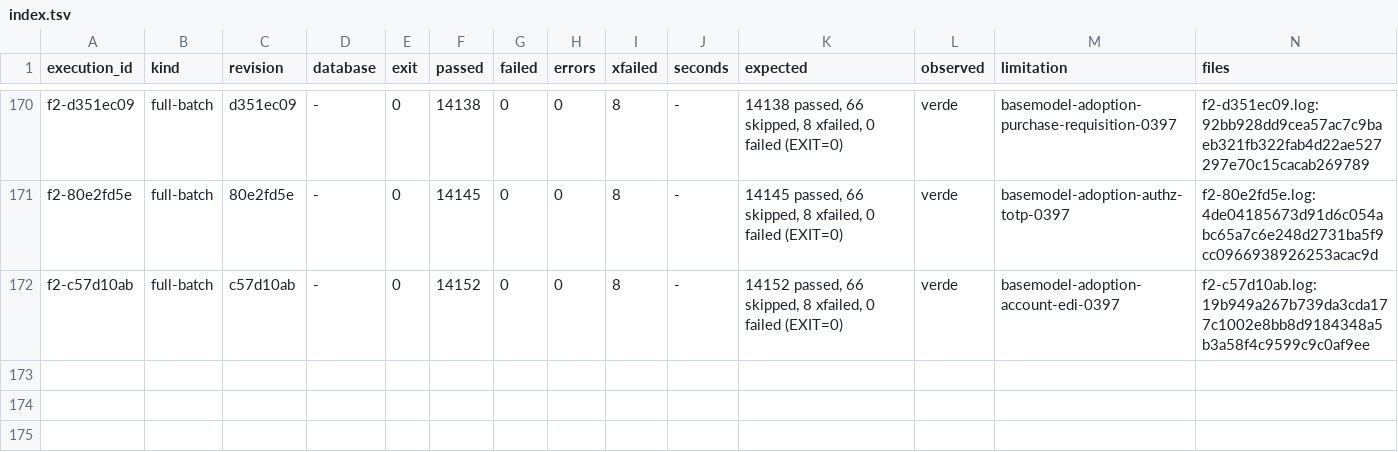
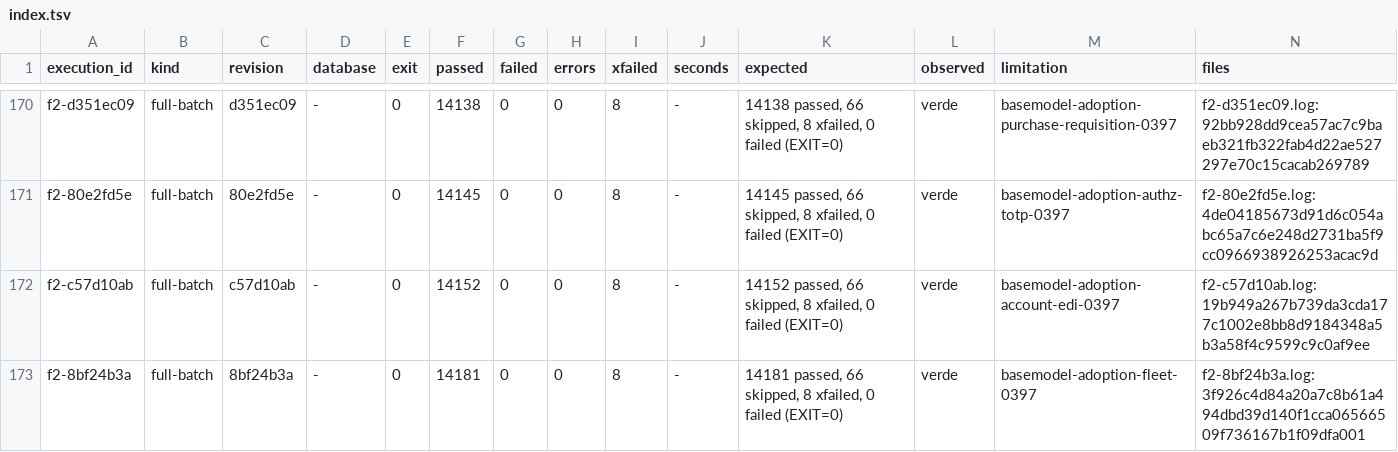
Before and after one commit to jcg-admin/kaupamex-api, a TSV file: scripts/workbench/orm-continuation-plan-20261103T095630/outputs/gates/index.tsv, drawn as a sheet; only a part is shown, gaps mark what is left out; the diff names each change by its address in the sheet, - before the commit and + after, or states it on an @@ line.

Commit message:
Plan the fleet adoption with its F2
The unit enters the plan with the eleven fleet models and the two
security files of the source as obligations, and the F2 of 8bf24b3a
is recorded as its gate: 14181 passed, 0 failed.

```diff
--- a/scripts/workbench/orm-continuation-plan-20261103T095630/outputs/gates/index.tsv
+++ b/scripts/workbench/orm-continuation-plan-20261103T095630/outputs/gates/index.tsv
+row 173: f2-8bf24b3a | full-batch | 8bf24b3a | - | 0 | 14181 | 0 | 0 | 8 | - | 14181 passed, 66 skipped, 8 xfailed, 0 failed (EXIT=0) | verde | basemodel-adoption-fleet-0397 | f2-8bf24b3a.log:3f926c4d84a20a7c8b61a494dbd39d140f1cca06566509f736167b1f09dfa001
```
Also changed, not shown: 3 other files.
